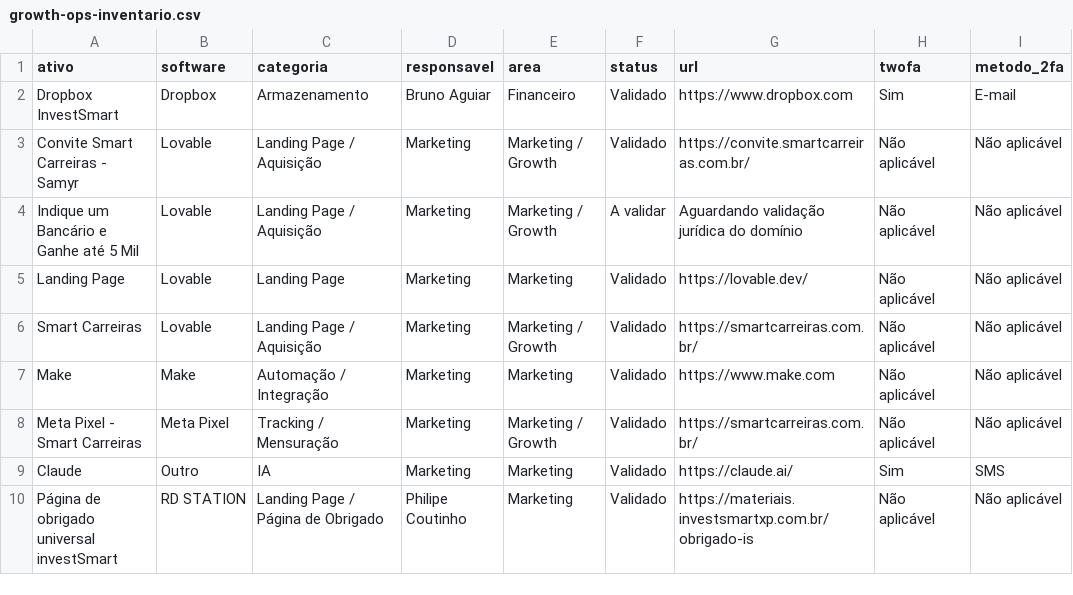
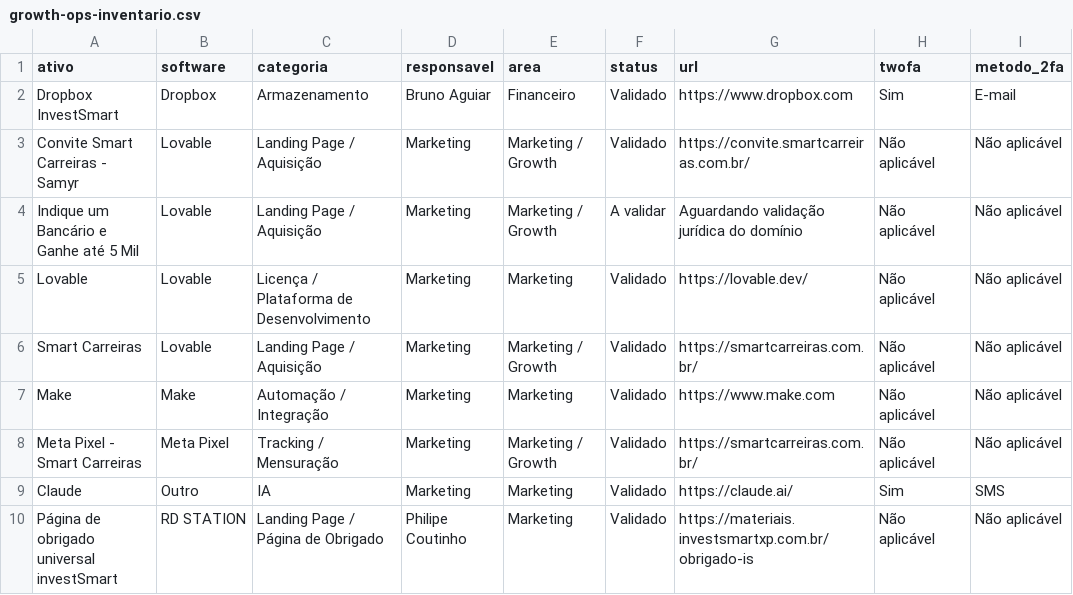
Before and after one commit to gestaobankrio-code/growth-ops-investsmart, a CSV file: exports/growth-ops-inventario.csv, drawn as a sheet; only a part is shown; the diff names each change by its address in the sheet, - before the commit and + after, or states it on an @@ line.

Commit message:
Processa solicitação Growth Ops

```diff
--- a/exports/growth-ops-inventario.csv
+++ b/exports/growth-ops-inventario.csv
-A5 (ativo): Landing Page
+A5 (ativo): Lovable
-C5 (categoria): Landing Page
+C5 (categoria): Licença / Plataforma de Desenvolvimento
```
Also changed, not shown: exports/growth-ops-pendencias.csv, exports/growth-ops-seguranca-2fa.csv, 8 other files.
